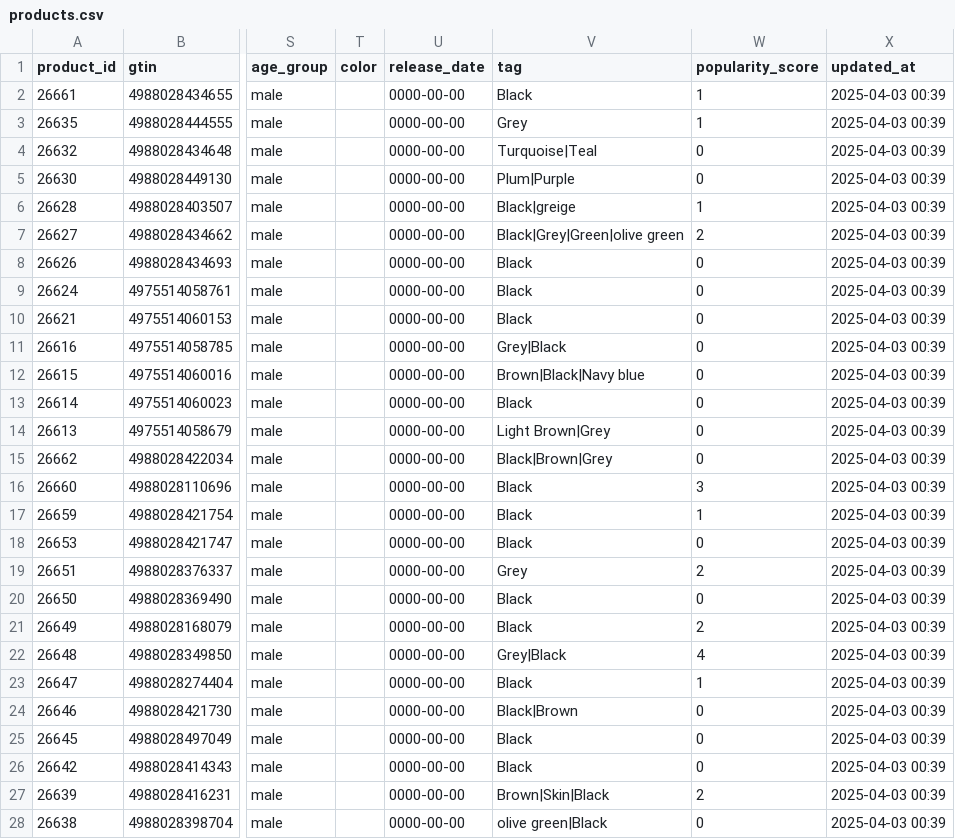
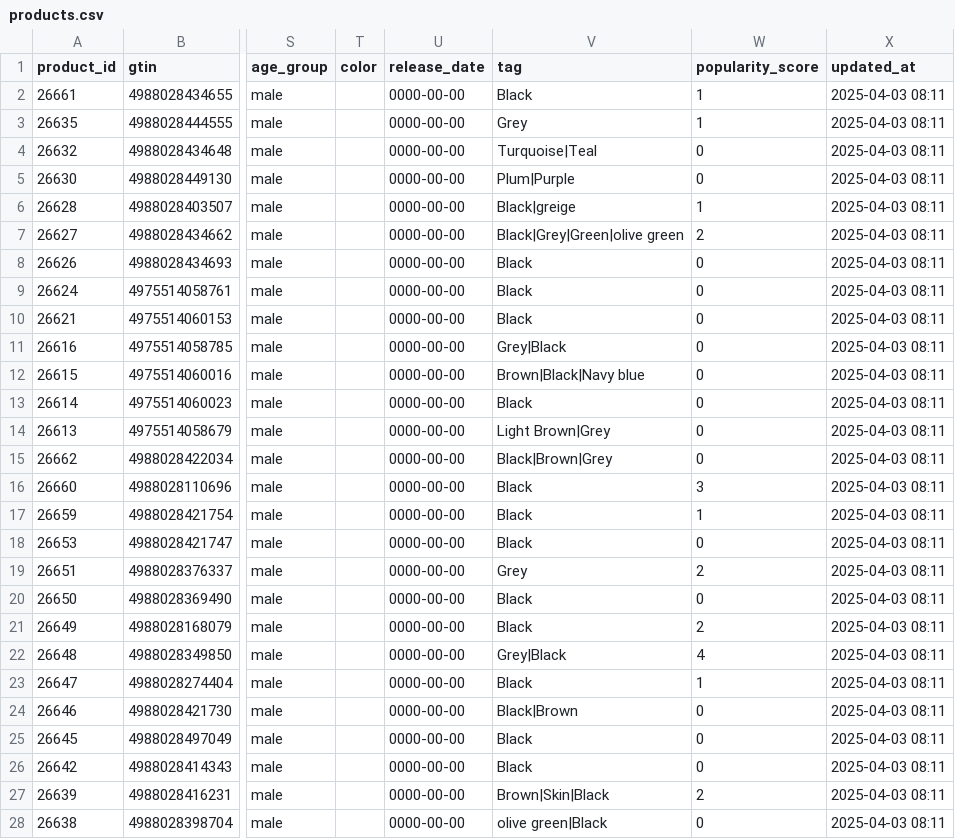
Before and after one commit to liavhibe/products-data, a CSV file: products.csv, drawn as a sheet; only a part is shown, gaps mark what is left out; the diff covers the shown part only; the diff names each change by its address in the sheet, - before the commit and + after, or states it on an @@ line.

```diff
--- a/products.csv
+++ b/products.csv
-X2:X28 (updated_at): 2025-04-03 00:39
+X2:X28 (updated_at): 2025-04-03 08:11
```
Also changed, not shown: 4 edited cells elsewhere in this file.
